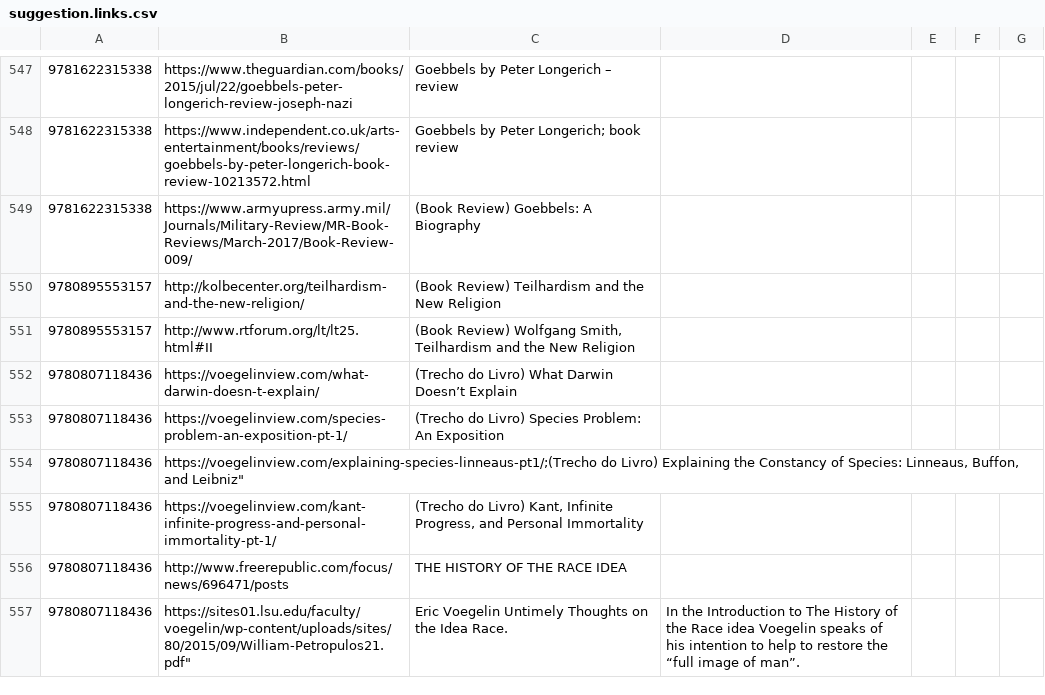
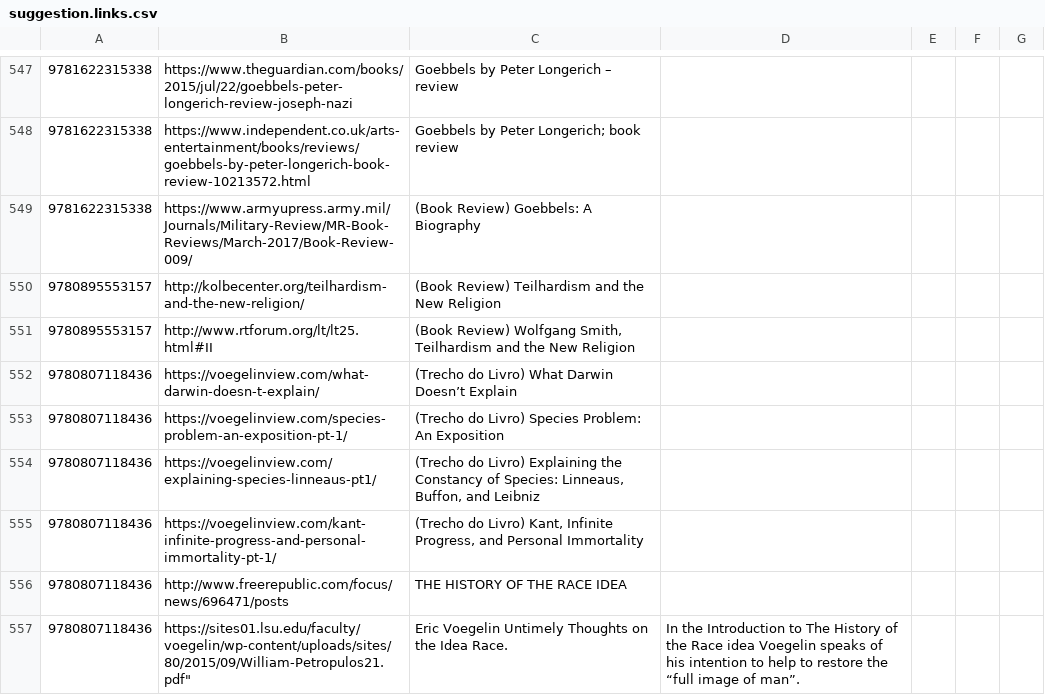
Before and after one commit to xunilrj/xunilrj.github.io, a CSV file: livrosdb/suggestion.links.csv, drawn as a sheet; only a part is shown, gaps mark what is left out.

```diff
--- a/livrosdb/suggestion.links.csv
+++ b/livrosdb/suggestion.links.csv
@@ -554,3 +554,3 @@
 "9780807118436";"https://voegelinview.com/species-problem-an-exposition-pt-1/";"(Trecho do Livro) Species Problem: An Exposition"
-"9780807118436";"https://voegelinview.com/explaining-species-linneaus-pt1/;"(Trecho do Livro) Explaining the Constancy of Species: Linneaus, Buffon, and Leibniz"
+"9780807118436";"https://voegelinview.com/explaining-species-linneaus-pt1/";"(Trecho do Livro) Explaining the Constancy of Species: Linneaus, Buffon, and Leibniz"
 "9780807118436";"https://voegelinview.com/kant-infinite-progress-and-personal-immortality-pt-1/";"(Trecho do Livro) Kant, Infinite Progress, and Personal Immortality"
```
Also changed, not shown: 2 other files.
